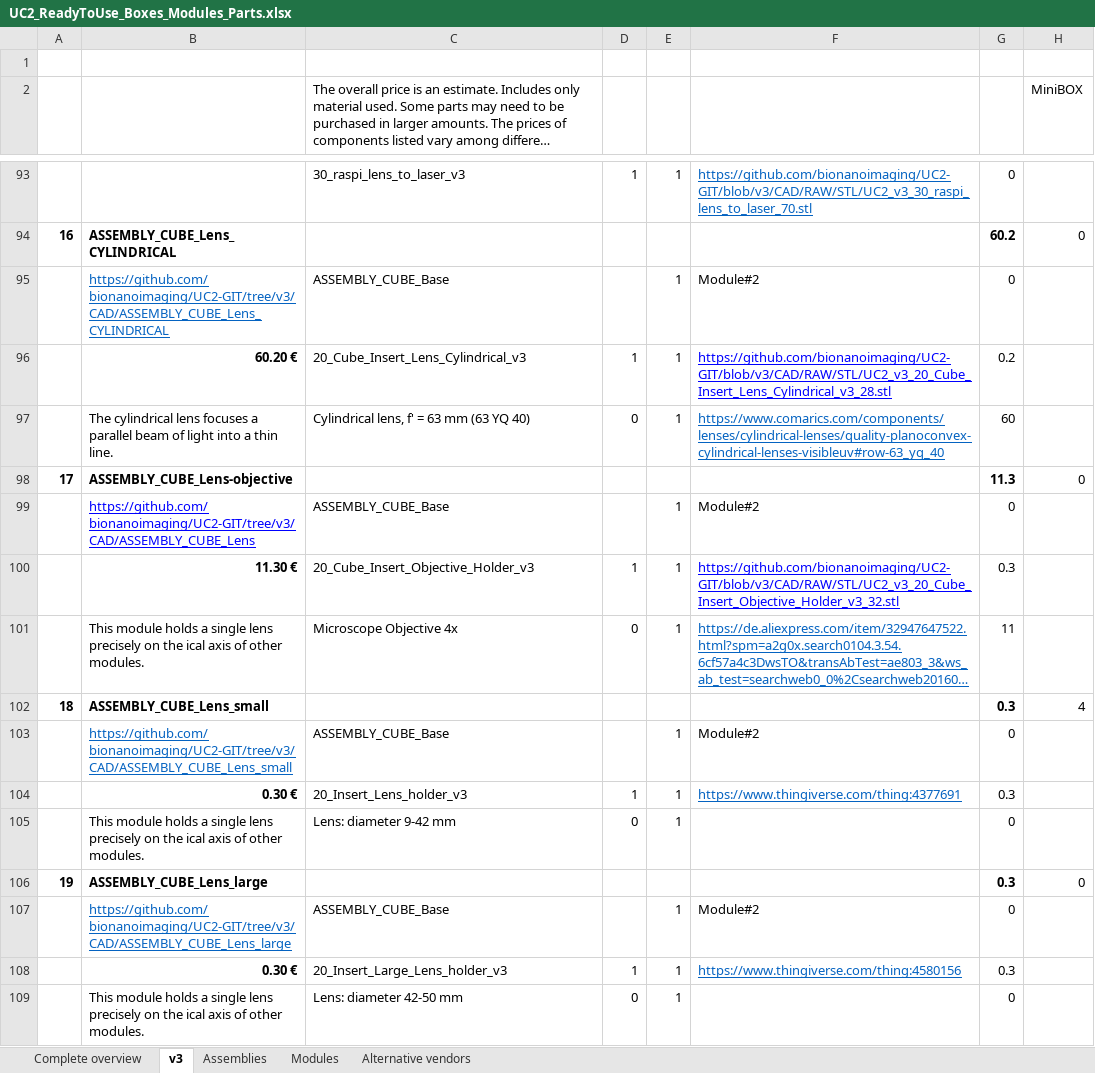
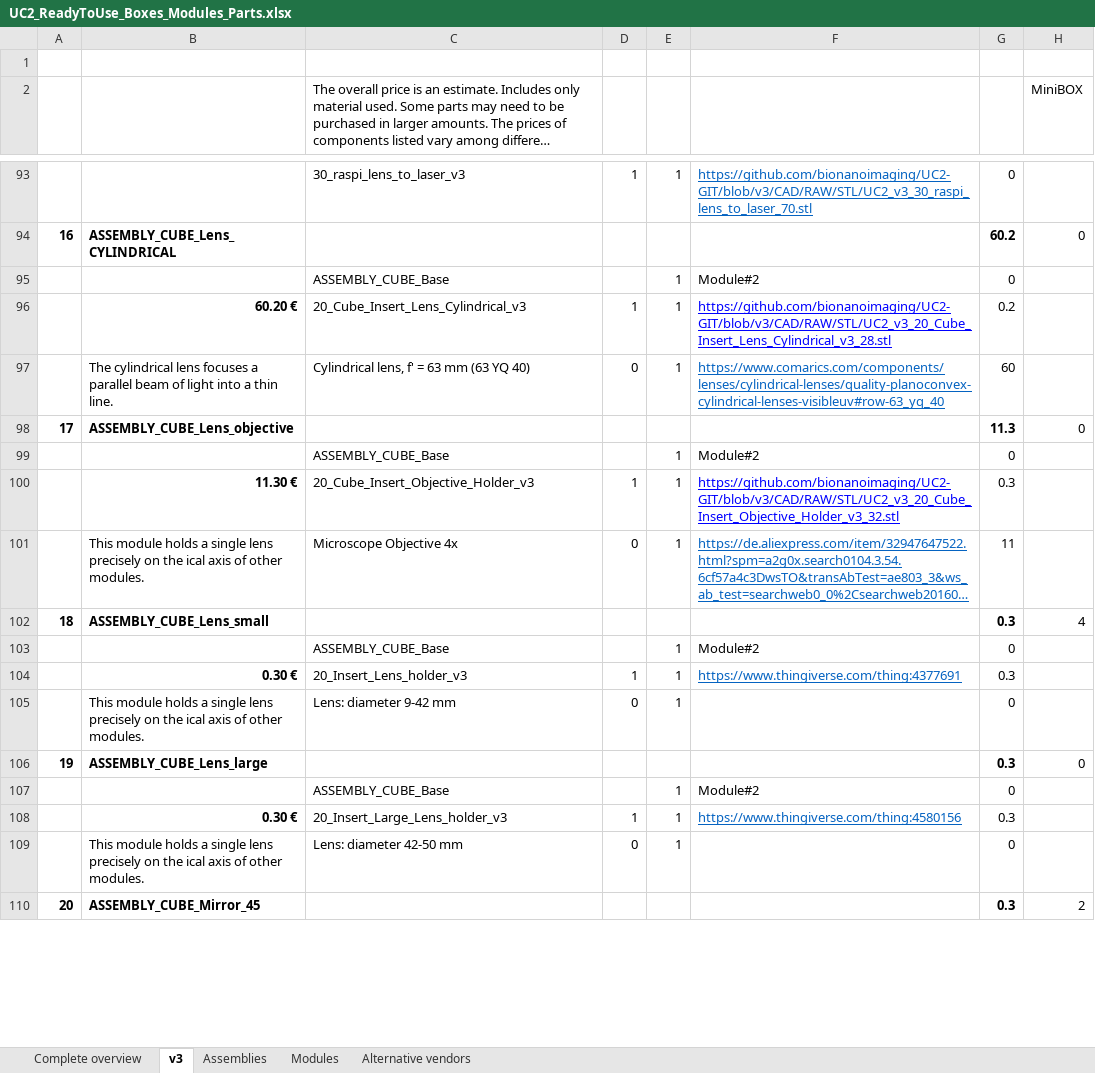
Before and after one commit to openUC2/UC2-GIT, an Excel workbook: DOCUMENTS/UC2-Configurator/UC2_ReadyToUse_Boxes_Modules_Parts.xlsx, sheet v3, drawn as a sheet; only a part is shown, gaps mark what is left out; the shorter side is filled out with more unchanged rows; long unchanged cells end in …; values as stored, in another font and other column widths than the file's, no borders; the diff covers the shown part only; the diff names each change by its address in the sheet, - before the commit and + after, or states it on an @@ line.

Commit message:
Update Config, remove github links

```diff
--- a/DOCUMENTS/UC2-Configurator/UC2_ReadyToUse_Boxes_Modules_Parts.xlsx (sheet v3)
+++ b/DOCUMENTS/UC2-Configurator/UC2_ReadyToUse_Boxes_Modules_Parts.xlsx (sheet v3)
-B95: https://github.com/bionanoimaging/UC2-GIT/tree/v3/CAD/ASSEMBLY_CUBE_Lens_CYLINDRICAL
+B95: (empty)
-B98: ASSEMBLY_CUBE_Lens-objective
+B98: ASSEMBLY_CUBE_Lens_objective
-B99: https://github.com/bionanoimaging/UC2-GIT/tree/v3/CAD/ASSEMBLY_CUBE_Lens
+B99: (empty)
-B103: https://github.com/bionanoimaging/UC2-GIT/tree/v3/CAD/ASSEMBLY_CUBE_Lens_small
+B103: (empty)
-B107: https://github.com/bionanoimaging/UC2-GIT/tree/v3/CAD/ASSEMBLY_CUBE_Lens_large
+B107: (empty)
```
Also changed, not shown: 25 edited cells elsewhere in this sheet, 43 other files.
